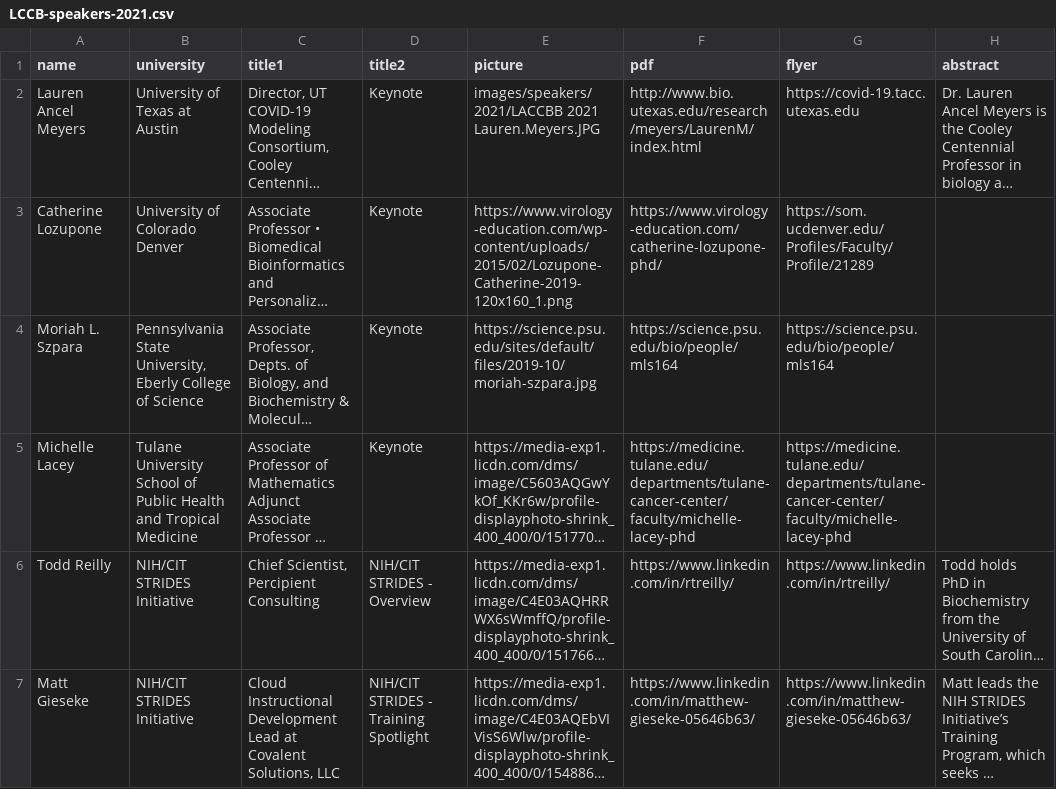
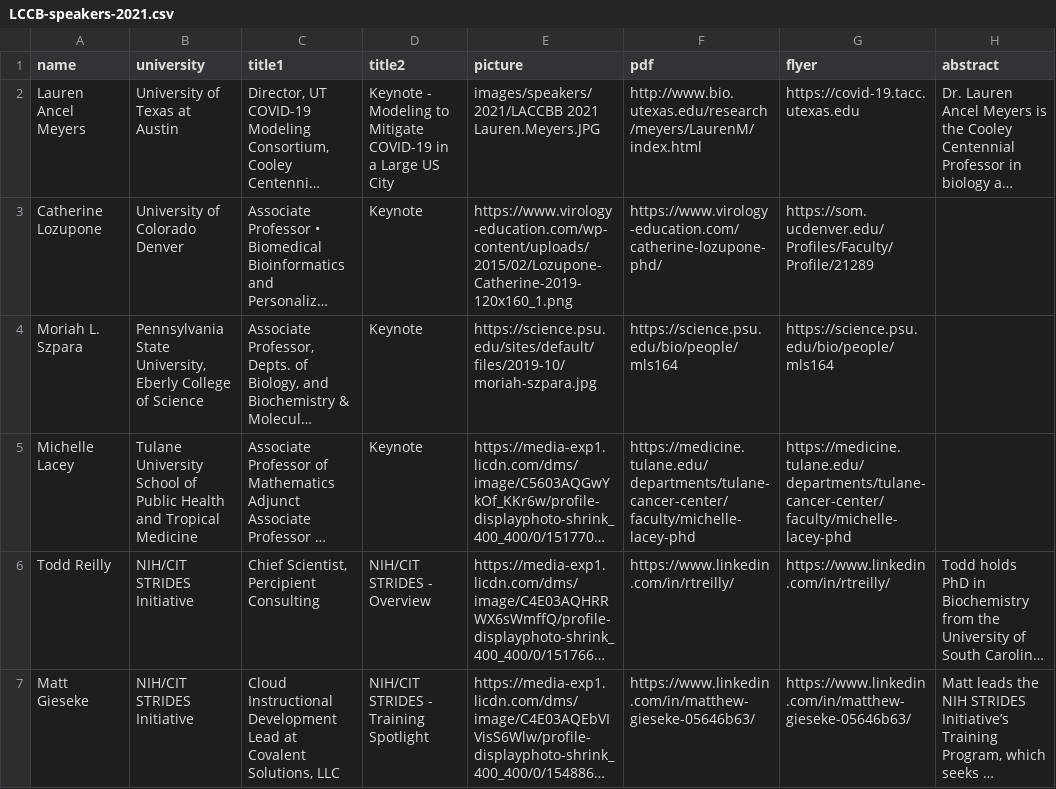
Before and after one commit to lbrn/lbrn-v2, a CSV file: _data/LCCB-speakers-2021.csv, drawn as a sheet; only a part is shown; long unchanged cells end in …; the diff names each change by its address in the sheet, - before the commit and + after, or states it on an @@ line.

Commit message:
Update LCCB-speakers-2021.csv

```diff
--- a/_data/LCCB-speakers-2021.csv
+++ b/_data/LCCB-speakers-2021.csv
-D2 (title2): Keynote
+D2 (title2): Keynote - Modeling to Mitigate COVID-19 in a Large US City
```
